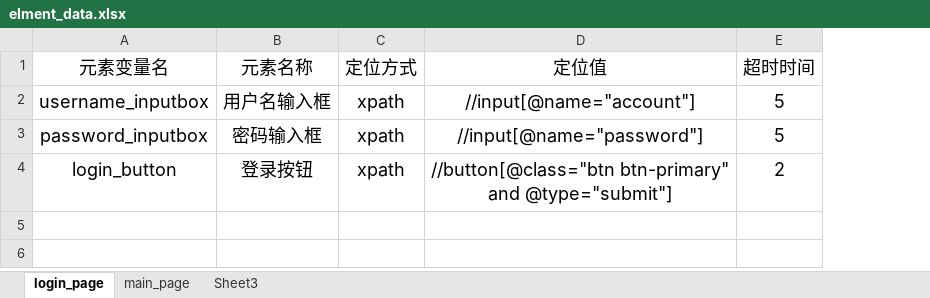
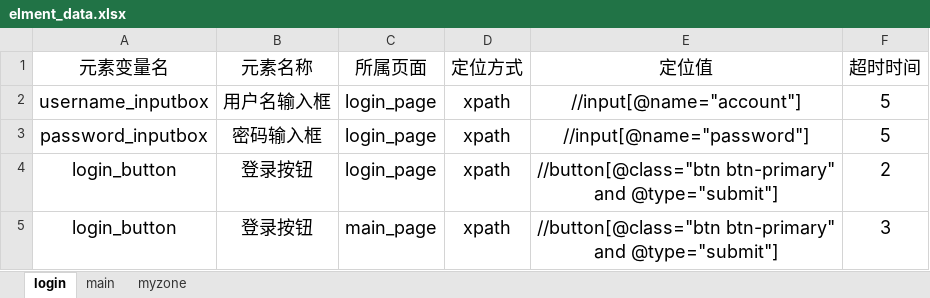
Before and after one commit to yuchengyu1994/PO_UI_Test_Framework, an Excel workbook: element_info_datas/elment_data.xlsx, sheet login, drawn as a sheet; values as stored, in another font and other column widths than the file's, no borders; the diff names each change by its address in the sheet, - before the commit and + after, or states it on an @@ line.

```diff
--- a/element_info_datas/elment_data.xlsx (sheet login)
+++ b/element_info_datas/elment_data.xlsx (sheet login)
-sheet tab: login_page
+sheet tab: login
-sheet tab: main_page
+sheet tab: main
-sheet tab: Sheet3
+sheet tab: myzone
+column C (所属页面), rows 2-4: all login_page
+row 5: login_button | 登录按钮 | main_page | xpath | //button[@class="btn btn-primary" and @type="submit"] | 3
```
Also changed, not shown: sheet main, element_info_datas/elment_data1.xlsx, 14 other files.
